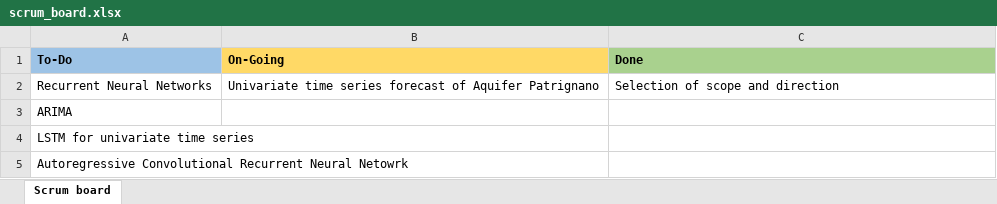
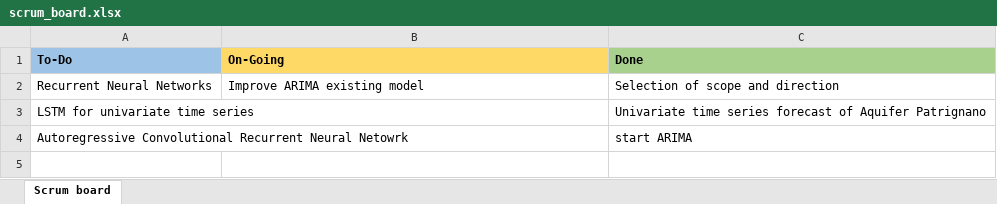
Before and after one commit to dadatu/AceaSmartWaterAnalytics, an Excel workbook: scrum_board.xlsx, sheet Scrum board, drawn as a sheet; values as stored, in another font and other column widths than the file's, no borders; removed rows and columns are numbered as before the commit, all else as after; the diff names each change by its address in the sheet, - before the commit and + after, or states it on an @@ line.

Commit message:
Added ARIMA model

```diff
--- a/scrum_board.xlsx (sheet Scrum board)
+++ b/scrum_board.xlsx (sheet Scrum board)
-B2 (On-Going): Univariate time series forecast of Aquifer Patrignano
+B2 (On-Going): Improve ARIMA existing model
-row 3: ARIMA
-C3 (Done): (empty)
+C3 (Done): Univariate time series forecast of Aquifer Patrignano
-C4 (Done): (empty)
+C4 (Done): start ARIMA
```
Also changed, not shown: 2 other files.
